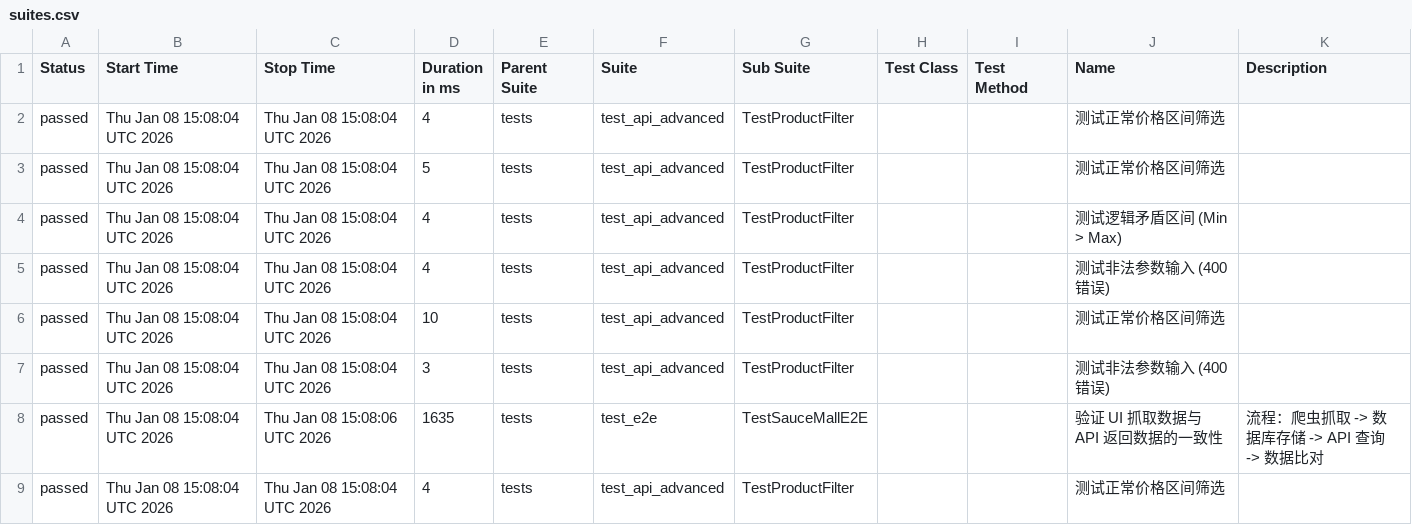
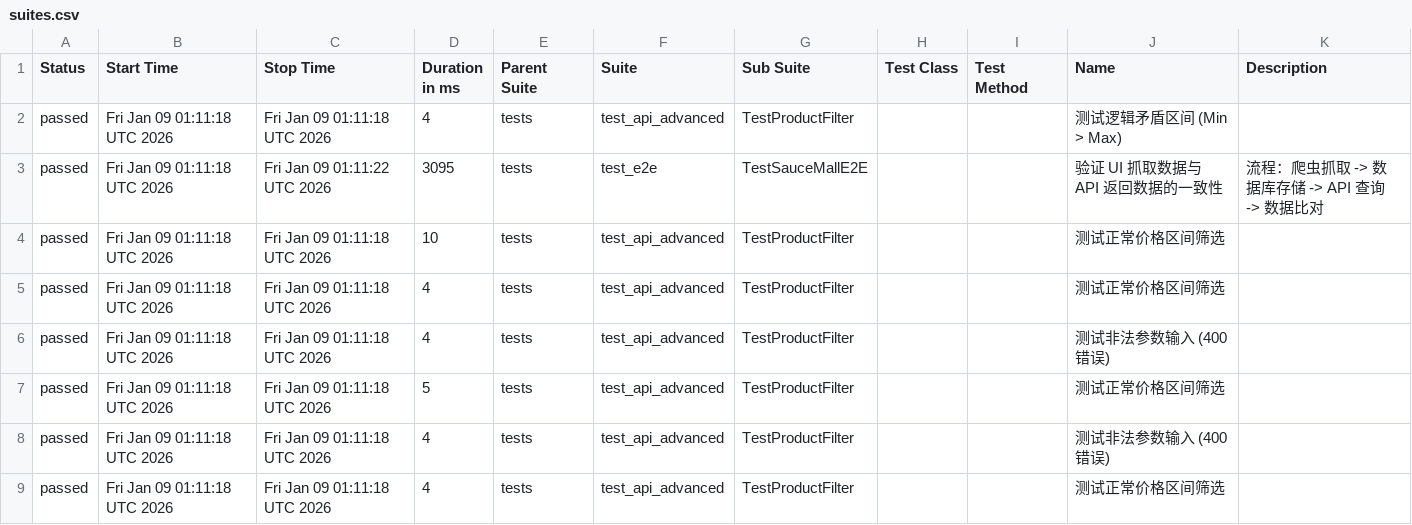
Before and after one commit to Junx20710/SauceMall-Monitor, a CSV file: data/suites.csv, drawn as a sheet.

Commit message:
Deploying to gh-pages from @ Junx20710/SauceMall-Monitor@1caa9ab313e35e4c0f4a30c7490494abbd996b5e 🚀

```diff
--- a/data/suites.csv
+++ b/data/suites.csv
@@ -1,9 +1,9 @@
 "Status","Start Time","Stop Time","Duration in ms","Parent Suite","Suite","Sub Suite","Test Class","Test Method","Name","Description"
-"passed","Thu Jan 08 15:08:04 UTC 2026","Thu Jan 08 15:08:04 UTC 2026","4","tests","test_api_advanced","TestProductFilter","","","测试正常价格区间筛选",""
-"passed","Thu Jan 08 15:08:04 UTC 2026","Thu Jan 08 15:08:04 UTC 2026","5","tests","test_api_advanced","TestProductFilter","","","测试正常价格区间筛选",""
-"passed","Thu Jan 08 15:08:04 UTC 2026","Thu Jan 08 15:08:04 UTC 2026","4","tests","test_api_advanced","TestProductFilter","","","测试逻辑矛盾区间 (Min > Max)",""
-"passed","Thu Jan 08 15:08:04 UTC 2026","Thu Jan 08 15:08:04 UTC 2026","4","tests","test_api_advanced","TestProductFilter","","","测试非法参数输入 (400错误)",""
-"passed","Thu Jan 08 15:08:04 UTC 2026","Thu Jan 08 15:08:04 UTC 2026","10","tests","test_api_advanced","TestProductFilter","","","测试正常价格区间筛选",""
-"passed","Thu Jan 08 15:08:04 UTC 2026","Thu Jan 08 15:08:04 UTC 2026","3","tests","test_api_advanced","TestProductFilter","","","测试非法参数输入 (400错误)",""
-"passed","Thu Jan 08 15:08:04 UTC 2026","Thu Jan 08 15:08:06 UTC 2026","1635","tests","test_e2e","TestSauceMallE2E","","","验证 UI 抓取数据与 API 返回数据的一致性","流程：爬虫抓取 -> 数据库存储 -> API 查询 -> 数据比对"
-"passed","Thu Jan 08 15:08:04 UTC 2026","Thu Jan 08 15:08:04 UTC 2026","4","tests","test_api_advanced","TestProductFilter","","","测试正常价格区间筛选",""
+"passed","Fri Jan 09 01:11:18 UTC 2026","Fri Jan 09 01:11:18 UTC 2026","4","tests","test_api_advanced","TestProductFilter","","","测试逻辑矛盾区间 (Min > Max)",""
+"passed","Fri Jan 09 01:11:18 UTC 2026","Fri Jan 09 01:11:22 UTC 2026","3095","tests","test_e2e","TestSauceMallE2E","","","验证 UI 抓取数据与 API 返回数据的一致性","流程：爬虫抓取 -> 数据库存储 -> API 查询 -> 数据比对"
+"passed","Fri Jan 09 01:11:18 UTC 2026","Fri Jan 09 01:11:18 UTC 2026","10","tests","test_api_advanced","TestProductFilter","","","测试正常价格区间筛选",""
+"passed","Fri Jan 09 01:11:18 UTC 2026","Fri Jan 09 01:11:18 UTC 2026","4","tests","test_api_advanced","TestProductFilter","","","测试正常价格区间筛选",""
+"passed","Fri Jan 09 01:11:18 UTC 2026","Fri Jan 09 01:11:18 UTC 2026","4","tests","test_api_advanced","TestProductFilter","","","测试非法参数输入 (400错误)",""
+"passed","Fri Jan 09 01:11:18 UTC 2026","Fri Jan 09 01:11:18 UTC 2026","5","tests","test_api_advanced","TestProductFilter","","","测试正常价格区间筛选",""
+"passed","Fri Jan 09 01:11:18 UTC 2026","Fri Jan 09 01:11:18 UTC 2026","4","tests","test_api_advanced","TestProductFilter","","","测试非法参数输入 (400错误)",""
+"passed","Fri Jan 09 01:11:18 UTC 2026","Fri Jan 09 01:11:18 UTC 2026","4","tests","test_api_advanced","TestProductFilter","","","测试正常价格区间筛选",""
```
Also changed, not shown: 36 other files.
